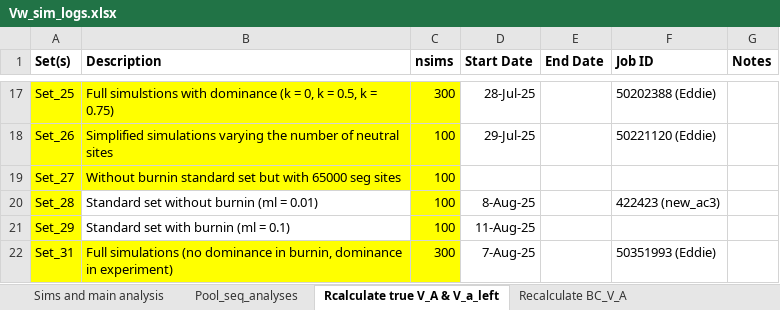
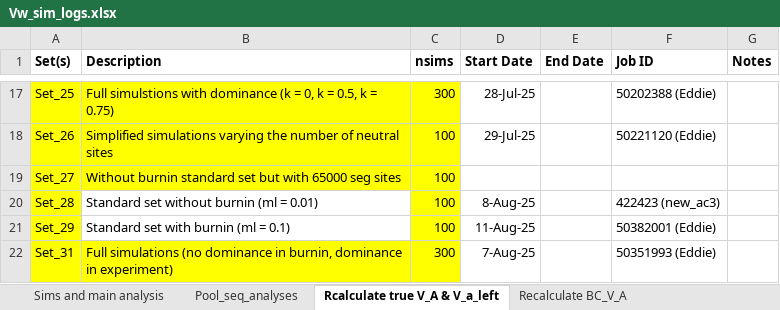
Before and after one commit to manas-ga/Va_simulations, an Excel workbook: 3_logs/Vw_sim_logs.xlsx, sheet Rcalculate true V_A & V_a_left, drawn as a sheet; only a part is shown, gaps mark what is left out; values as stored, in another font and other column widths than the file's, no borders; the diff names each change by its address in the sheet, - before the commit and + after, or states it on an @@ line.

```diff
--- a/3_logs/Vw_sim_logs.xlsx (sheet Rcalculate true V_A & V_a_left)
+++ b/3_logs/Vw_sim_logs.xlsx (sheet Rcalculate true V_A & V_a_left)
-F21 (Job ID): (empty)
+F21 (Job ID): 50382001 (Eddie)
```
Also changed, not shown: 2 other files.
